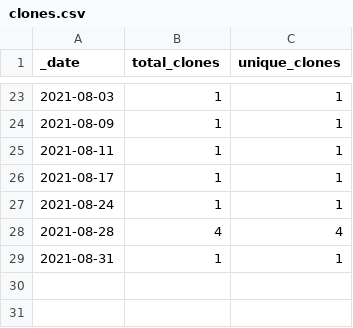
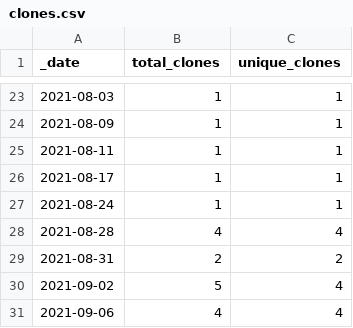
Before and after one commit to swami-h2020-eu/mcm, a CSV file: traffic/clones.csv, drawn as a sheet; only a part is shown, gaps mark what is left out.

```diff
--- a/traffic/clones.csv
+++ b/traffic/clones.csv
@@ -28,2 +28,4 @@ _date,total_clones,unique_clones
 2021-08-28,4,4
-2021-08-31,1,1
+2021-08-31,2,2
+2021-09-02,5,4
+2021-09-06,4,4
```
Also changed, not shown: traffic/views.csv, 1 other file.
